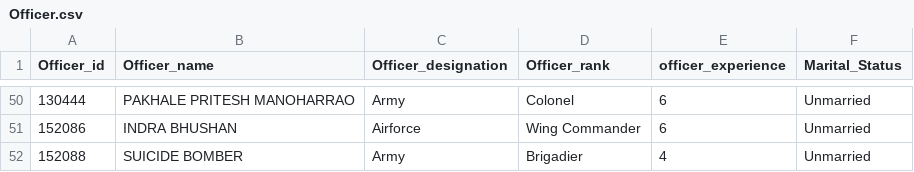
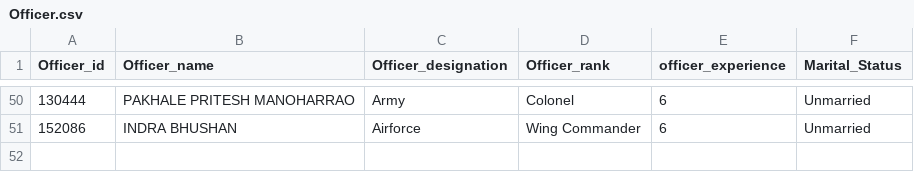
Before and after one commit to rex2828/OOPS-Project, a CSV file: csv-files/Officer.csv, drawn as a sheet; only a part is shown, gaps mark what is left out; the diff names each change by its address in the sheet, - before the commit and + after, or states it on an @@ line.

```diff
--- a/csv-files/Officer.csv
+++ b/csv-files/Officer.csv
-row 52: 152088 | SUICIDE BOMBER | Army | Brigadier | 4 | Unmarried
```
Also changed, not shown: 20 other files.
